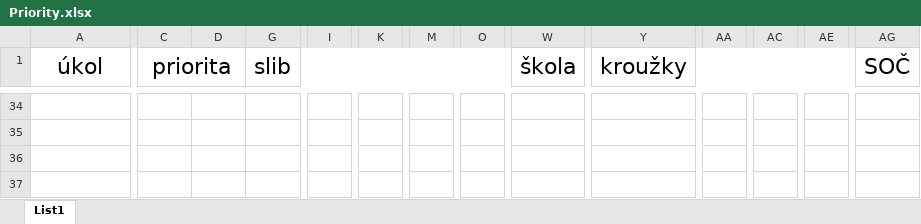
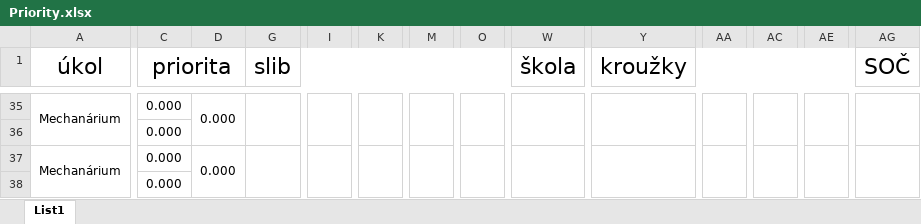
Before and after one commit to TVavrinec/priority, an Excel workbook: Priority.xlsx, sheet List1, drawn as a sheet; only a part is shown, gaps mark what is left out; values as stored, in another font and other column widths than the file's, no borders; conditional formats not drawn; addresses are those after the commit; rows hold the shown columns only; the diff covers the shown part only; the diff names each change by its address in the sheet, - before the commit and + after, or states it on an @@ line.

```diff
--- a/Priority.xlsx (sheet List1)
+++ b/Priority.xlsx (sheet List1)
-row 35: (empty)
+row 35: Mechanárium | 0.000 | 0.000
+A35:A36 merged
+D35:D36 merged
+G35:G36 merged
+I35:I36 merged
+K35:K36 merged
+M35:M36 merged
+O35:O36 merged
+W35:W36 merged
+Y35:Y36 merged
+AA35:AA36 merged
+AC35:AC36 merged
+AE35:AE36 merged
+AG35:AG36 merged
-C36 (priorita): (empty)
+C36 (priorita): 0.000
-row 37: (empty)
+row 37: Mechanárium | 0.000 | 0.000
+A37:A38 merged
+D37:D38 merged
+G37:G38 merged
+I37:I38 merged
+K37:K38 merged
+M37:M38 merged
+O37:O38 merged
+W37:W38 merged
+Y37:Y38 merged
+AA37:AA38 merged
+AC37:AC38 merged
+AE37:AE38 merged
+AG37:AG38 merged
-C38 (priorita): (empty)
+C38 (priorita): 0.000
```
Also changed, not shown: 3 added rows, 2 removed rows, 157 edited cells, cell formats and merged cells elsewhere in this sheet, formulas that keep their value.
